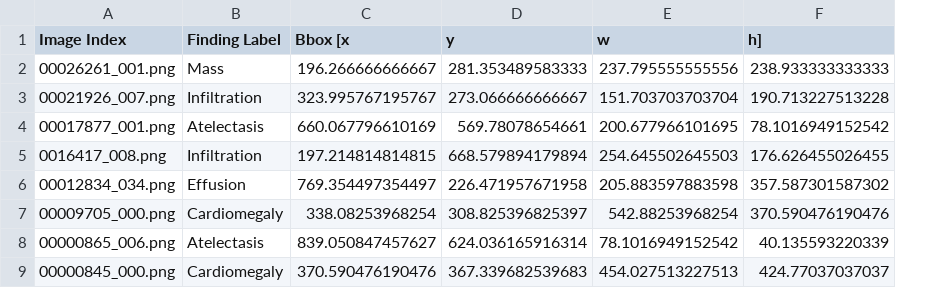
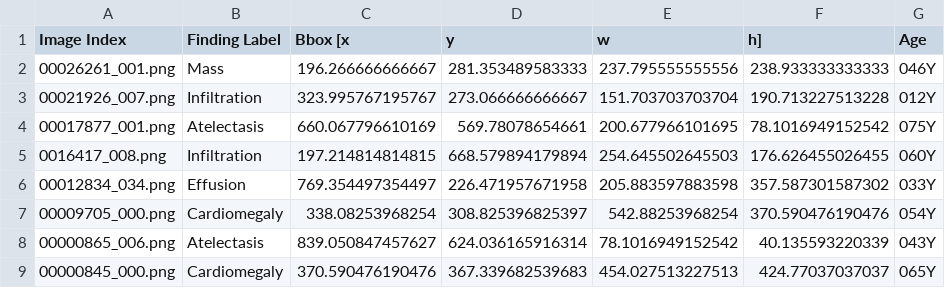
Before and after one commit to Sweta-Das/ChestXrayMultilabelClassification, a CSV file: ref/ref.csv, drawn as a sheet; the diff names each change by its address in the sheet, - before the commit and + after, or states it on an @@ line.

Commit message:
bbox addition

```diff
--- a/ref/ref.csv
+++ b/ref/ref.csv
+column G (Age), rows 2-9: 046Y | 012Y | 075Y | 060Y | 033Y | 054Y | 043Y | 065Y
```
Also changed, not shown: 15 other files.
